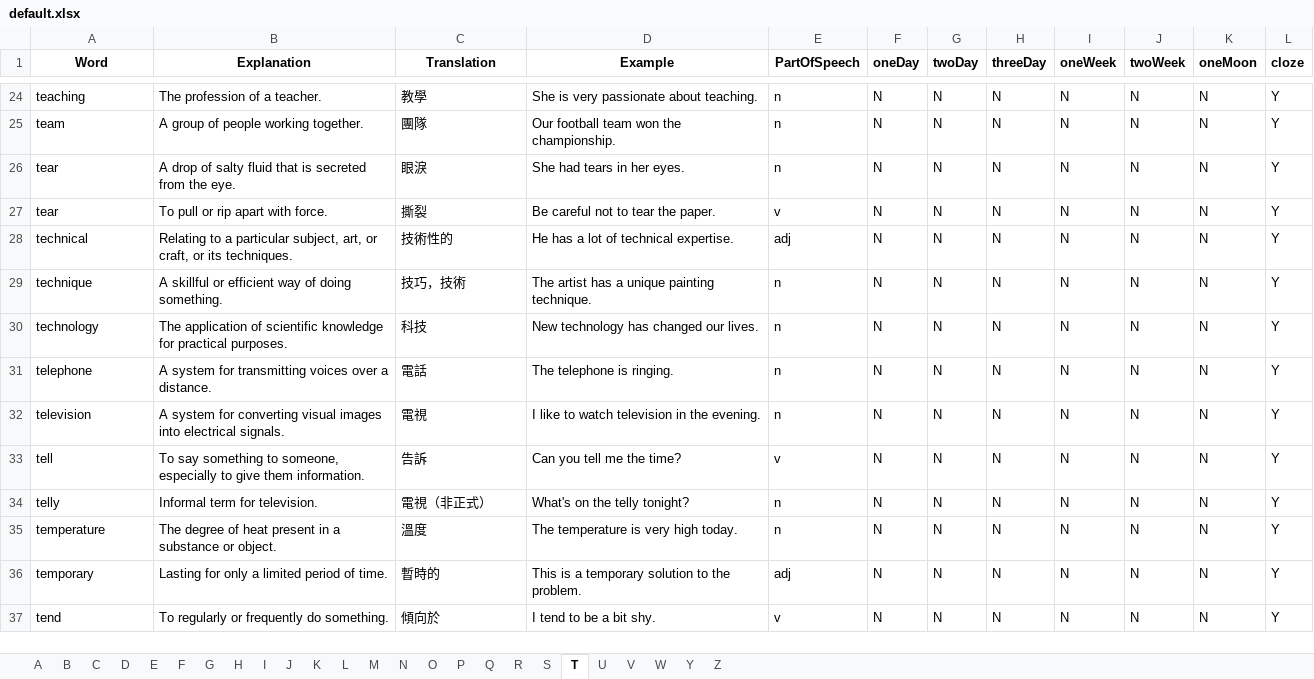
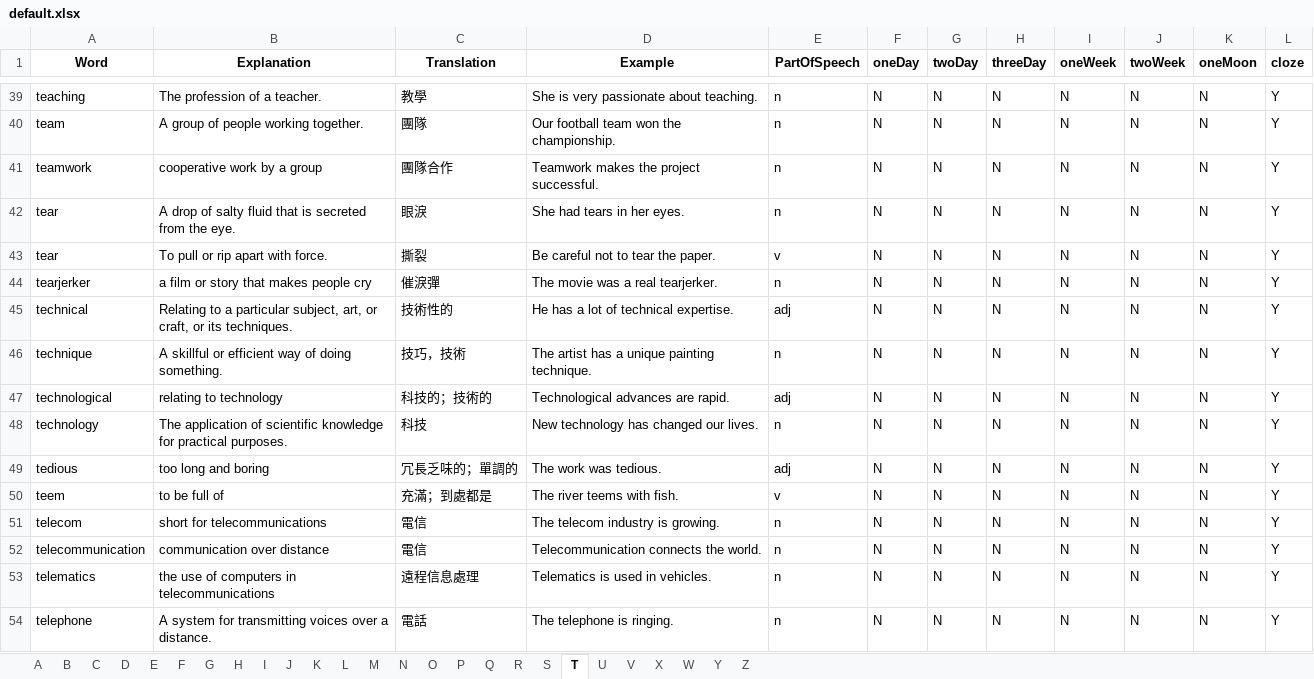
Before and after one commit to Singularity-one/readEnglishV3_2, an Excel workbook: excel/default.xlsx, sheet T, drawn as a sheet; only a part is shown, gaps mark what is left out; the shorter side is filled out with more unchanged rows; values as stored, in another font and other column widths than the file's, no borders; charts and pictures not drawn; the diff covers the shown part only; the diff names each change by its address in the sheet, - before the commit and + after, or states it on an @@ line.

```diff
--- a/excel/default.xlsx (sheet T)
+++ b/excel/default.xlsx (sheet T)
+sheet tab: X
+row 41: teamwork | cooperative work by a group | 團隊合作 | Teamwork makes the project successful. | n | N | N | N | N | N | N | Y
+row 44: tearjerker | a film or story that makes people cry | 催淚彈 | The movie was a real tearjerker. | n | N | N | N | N | N | N | Y
+row 47: technological | relating to technology | 科技的；技術的 | Technological advances are rapid. | adj | N | N | N | N | N | N | Y
+row 49: tedious | too long and boring | 冗長乏味的；單調的 | The work was tedious. | adj | N | N | N | N | N | N | Y
+row 50: teem | to be full of | 充滿；到處都是 | The river teems with fish. | v | N | N | N | N | N | N | Y
+row 51: telecom | short for telecommunications | 電信 | The telecom industry is growing. | n | N | N | N | N | N | N | Y
+row 52: telecommunication | communication over distance | 電信 | Telecommunication connects the world. | n | N | N | N | N | N | N | Y
+row 53: telematics | the use of computers in telecommunications | 遠程信息處理 | Telematics is used in vehicles. | n | N | N | N | N | N | N | Y
```
Also changed, not shown: 141 added rows and 1 moved row elsewhere in this sheet, sheet S, sheet P, sheet I, sheet C, sheet M, sheet R, 18 more sheets, charts or pictures, 7 other files.
